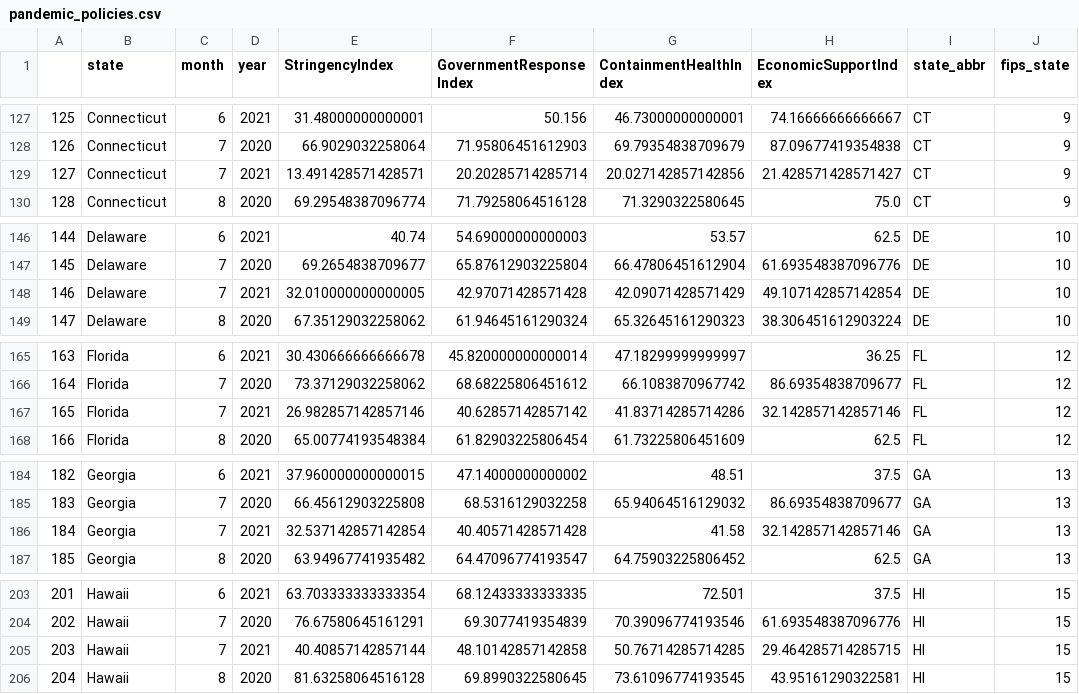
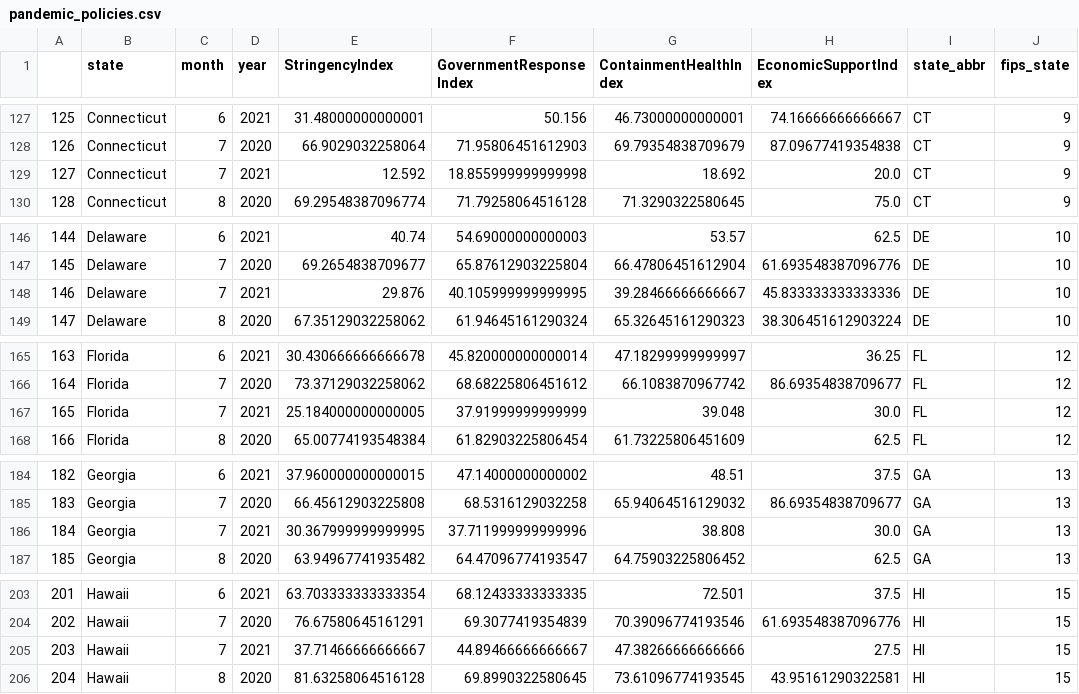
Before and after one commit to vhimani/Summer-2021-Intern-Project, a CSV file: output/pandemic_policies.csv, drawn as a sheet; only a part is shown, gaps mark what is left out; the diff covers the shown part only; the diff names each change by its address in the sheet, - before the commit and + after, or states it on an @@ line.

```diff
--- a/output/pandemic_policies.csv
+++ b/output/pandemic_policies.csv
-E129 (StringencyIndex): 13.491428571428571
+E129 (StringencyIndex): 12.592
-F129 (GovernmentResponseIndex): 20.20285714285714
+F129 (GovernmentResponseIndex): 18.855999999999998
-G129 (ContainmentHealthIndex): 20.027142857142856
+G129 (ContainmentHealthIndex): 18.692
-H129 (EconomicSupportIndex): 21.428571428571427
+H129 (EconomicSupportIndex): 20.0
-E148 (StringencyIndex): 32.010000000000005
+E148 (StringencyIndex): 29.876
-F148 (GovernmentResponseIndex): 42.97071428571428
+F148 (GovernmentResponseIndex): 40.105999999999995
-G148 (ContainmentHealthIndex): 42.09071428571429
+G148 (ContainmentHealthIndex): 39.28466666666667
-H148 (EconomicSupportIndex): 49.107142857142854
+H148 (EconomicSupportIndex): 45.833333333333336
-E167 (StringencyIndex): 26.982857142857146
+E167 (StringencyIndex): 25.184000000000005
-F167 (GovernmentResponseIndex): 40.62857142857142
+F167 (GovernmentResponseIndex): 37.91999999999999
-G167 (ContainmentHealthIndex): 41.83714285714286
+G167 (ContainmentHealthIndex): 39.048
-H167 (EconomicSupportIndex): 32.142857142857146
+H167 (EconomicSupportIndex): 30.0
-E186 (StringencyIndex): 32.537142857142854
+E186 (StringencyIndex): 30.367999999999995
-F186 (GovernmentResponseIndex): 40.40571428571428
+F186 (GovernmentResponseIndex): 37.711999999999996
-G186 (ContainmentHealthIndex): 41.58
+G186 (ContainmentHealthIndex): 38.808
-H186 (EconomicSupportIndex): 32.142857142857146
+H186 (EconomicSupportIndex): 30.0
-E205 (StringencyIndex): 40.40857142857144
+E205 (StringencyIndex): 37.71466666666667
-F205 (GovernmentResponseIndex): 48.10142857142858
+F205 (GovernmentResponseIndex): 44.89466666666667
-G205 (ContainmentHealthIndex): 50.76714285714285
+G205 (ContainmentHealthIndex): 47.38266666666666
-H205 (EconomicSupportIndex): 29.464285714285715
+H205 (EconomicSupportIndex): 27.5
```
Also changed, not shown: 163 edited cells elsewhere in this file.
